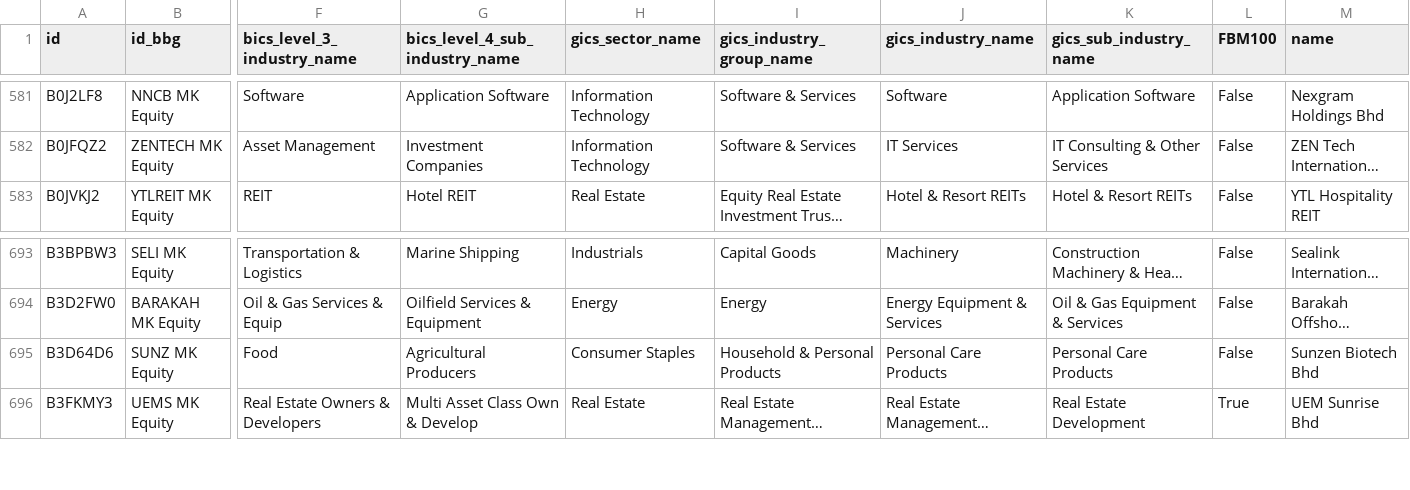
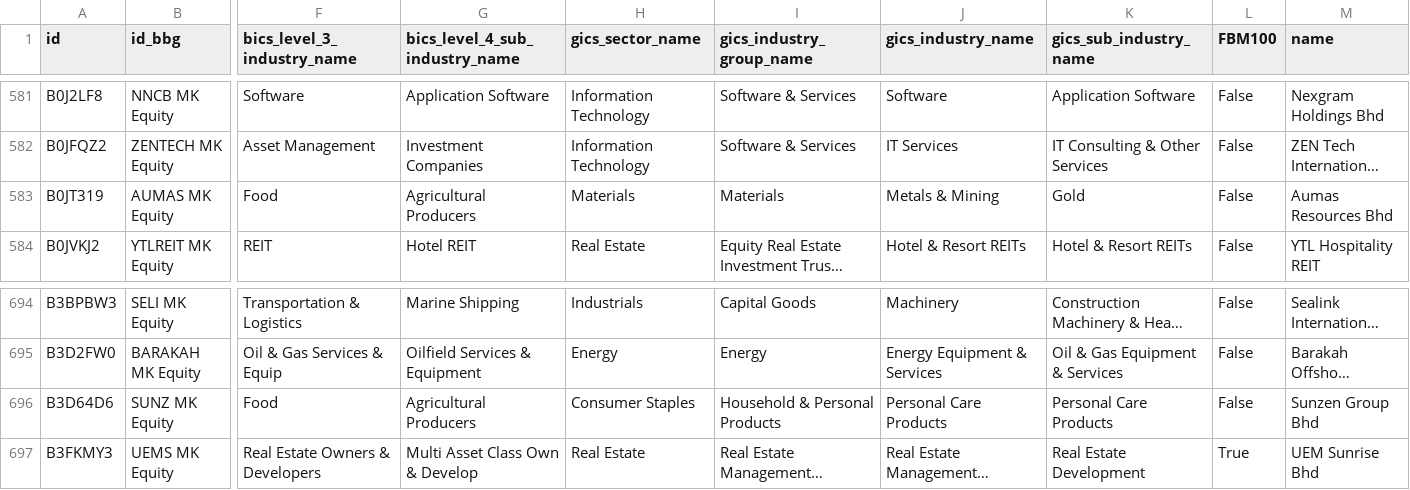
Before and after one commit to etq-quant/bursa, a CSV file: data/meta_data.csv, drawn as a sheet; only a part is shown, gaps mark what is left out; long unchanged cells end in …; addresses are those after the commit; rows hold the shown columns only; the diff names each change by its address in the sheet, - before the commit and + after, or states it on an @@ line.

Commit message:
[bot] commit

```diff
--- a/data/meta_data.csv
+++ b/data/meta_data.csv
+row 583: B0JT319 | AUMAS MK Equity | Food | Agricultural Producers | Materials | Materials | Metals & Mining | Gold | False | Aumas Resources Bhd
-M696 (name): Sunzen Biotech Bhd
+M696 (name): Sunzen Group Bhd
```
